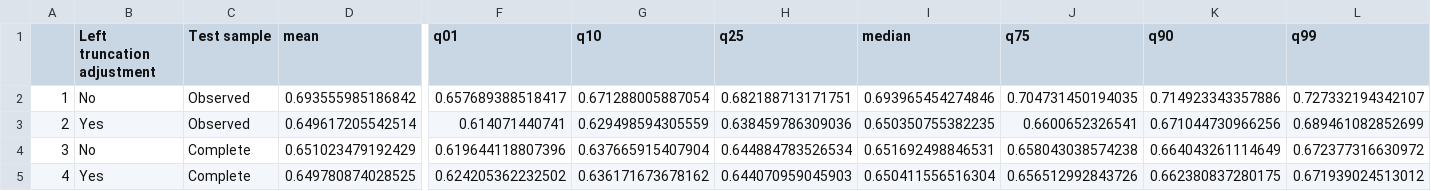
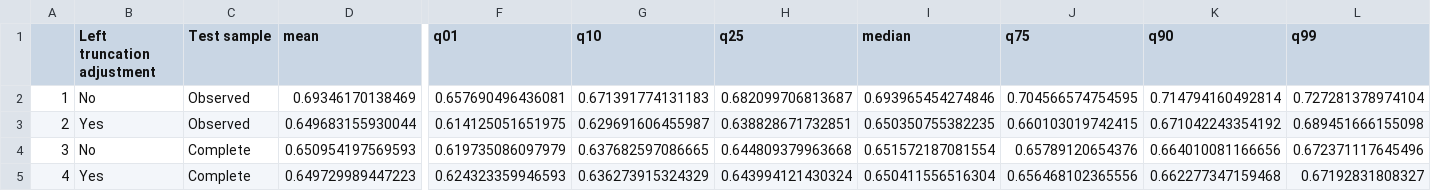
Before and after one commit to phcanalytics/coxnet-ltrc, a CSV file: tables/sim_coxph_p21_cindex.csv, drawn as a sheet; only a part is shown, gaps mark what is left out; the diff names each change by its address in the sheet, - before the commit and + after, or states it on an @@ line.

```diff
--- a/tables/sim_coxph_p21_cindex.csv
+++ b/tables/sim_coxph_p21_cindex.csv
-D2 (mean): 0.693555985186842
+D2 (mean): 0.69346170138469
-F2 (q01): 0.657689388518417
+F2 (q01): 0.657690496436081
-G2 (q10): 0.671288005887054
+G2 (q10): 0.671391774131183
-H2 (q25): 0.682188713171751
+H2 (q25): 0.682099706813687
-J2 (q75): 0.704731450194035
+J2 (q75): 0.704566574754595
-K2 (q90): 0.714923343357886
+K2 (q90): 0.714794160492814
-L2 (q99): 0.727332194342107
+L2 (q99): 0.727281378974104
-D3 (mean): 0.649617205542514
+D3 (mean): 0.649683155930044
-F3 (q01): 0.614071440741
+F3 (q01): 0.614125051651975
-G3 (q10): 0.629498594305559
+G3 (q10): 0.629691606455987
-H3 (q25): 0.638459786309036
+H3 (q25): 0.638828671732851
-J3 (q75): 0.6600652326541
+J3 (q75): 0.660103019742415
-K3 (q90): 0.671044730966256
+K3 (q90): 0.671042243354192
-L3 (q99): 0.689461082852699
+L3 (q99): 0.689451666155098
-D4 (mean): 0.651023479192429
+D4 (mean): 0.650954197569593
-F4 (q01): 0.619644118807396
+F4 (q01): 0.619735086097979
-G4 (q10): 0.637665915407904
+G4 (q10): 0.637682597086665
-H4 (q25): 0.644884783526534
+H4 (q25): 0.644809379963668
-I4 (median): 0.651692498846531
+I4 (median): 0.651572187081554
-J4 (q75): 0.658043038574238
+J4 (q75): 0.65789120654376
-K4 (q90): 0.664043261114649
+K4 (q90): 0.664010081166656
-L4 (q99): 0.672377316630972
+L4 (q99): 0.672371117645496
-D5 (mean): 0.649780874028525
+D5 (mean): 0.649729989447223
-F5 (q01): 0.624205362232502
+F5 (q01): 0.624323359946593
-G5 (q10): 0.636171673678162
+G5 (q10): 0.636273915324329
-H5 (q25): 0.644070959045903
+H5 (q25): 0.643994121430324
-J5 (q75): 0.656512992843726
+J5 (q75): 0.656468102365556
-K5 (q90): 0.662380837280175
+K5 (q90): 0.662277347159468
-L5 (q99): 0.671939024513012
+L5 (q99): 0.67192831808327
```
Also changed, not shown: tables/sim_coxlasso_lambda0_p21_cindex.csv, tables/sim_coxlasso_lambda0_p21_coef.csv, 44 other files.
